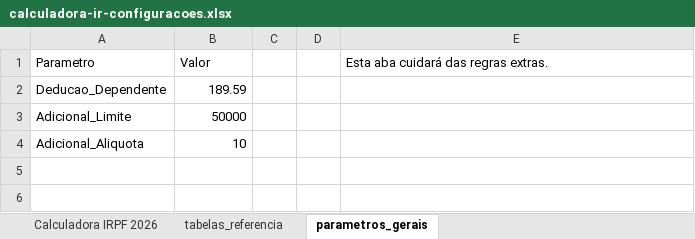
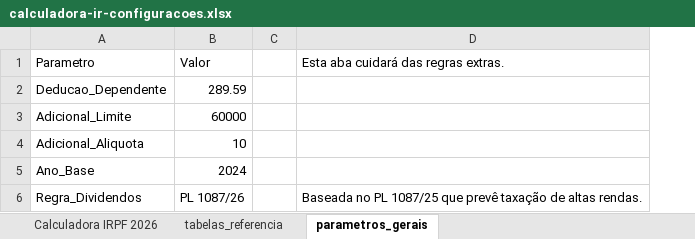
Before and after one commit to pandarosan/ContabilidadeCamiloSite, an Excel workbook: out/calculadora-ir-configuracoes.xlsx, sheet parametros_gerais, drawn as a sheet; values as stored, in another font and other column widths than the file's, no borders; removed rows and columns are numbered as before the commit, all else as after; the diff names each change by its address in the sheet, - before the commit and + after, or states it on an @@ line.

```diff
--- a/out/calculadora-ir-configuracoes.xlsx (sheet parametros_gerais)
+++ b/out/calculadora-ir-configuracoes.xlsx (sheet parametros_gerais)
-column D, empty
-B2 (Valor): 189.59
+B2 (Valor): 289.59
-B3 (Valor): 50000
+B3 (Valor): 60000
+row 5: Ano_Base | 2024
+row 6: Regra_Dividendos | PL 1087/26 |  | Baseada no PL 1087/25 que prevê taxação de altas rendas.
```
Also changed, not shown: 5 other files.
